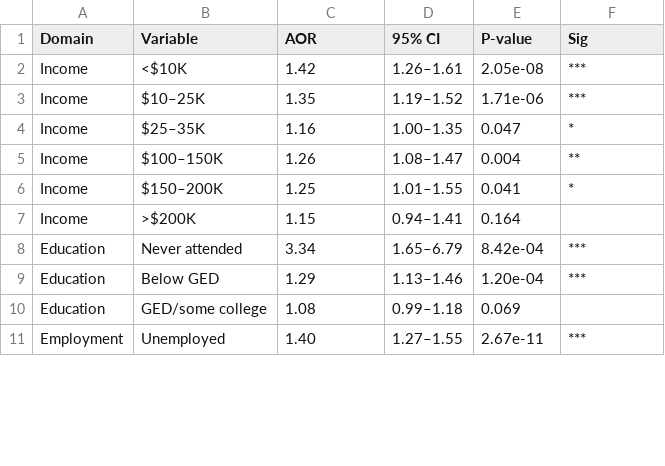
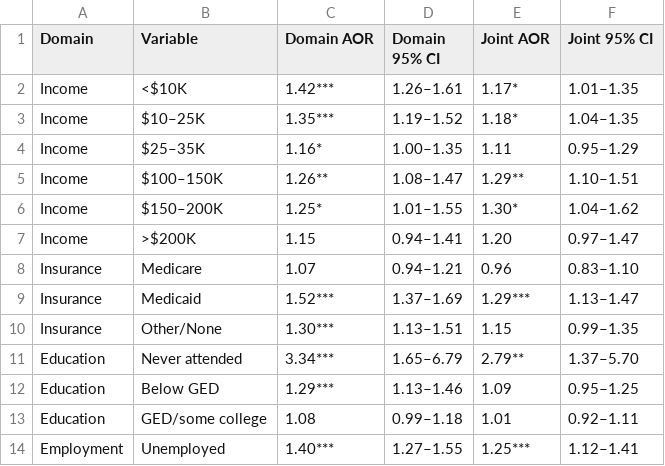
Before and after one commit to Su-informatics-lab/aou_covid, a CSV file: results/tables/table3_sdoh_summary.csv, drawn as a sheet; only a part is shown; the diff covers the shown part only.

Commit message:
feat: add supp tables

```diff
--- a/results/tables/table3_sdoh_summary.csv
+++ b/results/tables/table3_sdoh_summary.csv
@@ -1,11 +1,14 @@
-Domain,Variable,AOR,95% CI,P-value,Sig
-Income,<$10K,1.42,1.26–1.61,2.05e-08,***
-Income,$10–25K,1.35,1.19–1.52,1.71e-06,***
-Income,$25–35K,1.16,1.00–1.35,0.047,*
-Income,$100–150K,1.26,1.08–1.47,0.004,**
-Income,$150–200K,1.25,1.01–1.55,0.041,*
-Income,>$200K,1.15,0.94–1.41,0.164,
-Education,Never attended,3.34,1.65–6.79,8.42e-04,***
-Education,Below GED,1.29,1.13–1.46,1.20e-04,***
-Education,GED/some college,1.08,0.99–1.18,0.069,
-Employment,Unemployed,1.40,1.27–1.55,2.67e-11,***
+Domain,Variable,Domain AOR,Domain 95% CI,Joint AOR,Joint 95% CI
+Income,<$10K,1.42***,1.26–1.61,1.17*,1.01–1.35
+Income,$10–25K,1.35***,1.19–1.52,1.18*,1.04–1.35
+Income,$25–35K,1.16*,1.00–1.35,1.11,0.95–1.29
+Income,$100–150K,1.26**,1.08–1.47,1.29**,1.10–1.51
+Income,$150–200K,1.25*,1.01–1.55,1.30*,1.04–1.62
+Income,>$200K,1.15,0.94–1.41,1.20,0.97–1.47
+Insurance,Medicare,1.07,0.94–1.21,0.96,0.83–1.10
+Insurance,Medicaid,1.52***,1.37–1.69,1.29***,1.13–1.47
+Insurance,Other/None,1.30***,1.13–1.51,1.15,0.99–1.35
+Education,Never attended,3.34***,1.65–6.79,2.79**,1.37–5.70
+Education,Below GED,1.29***,1.13–1.46,1.09,0.95–1.25
+Education,GED/some college,1.08,0.99–1.18,1.01,0.92–1.11
+Employment,Unemployed,1.40***,1.27–1.55,1.25***,1.12–1.41
```
Also changed, not shown: 15 edited cells elsewhere in this file, 7 other files.
